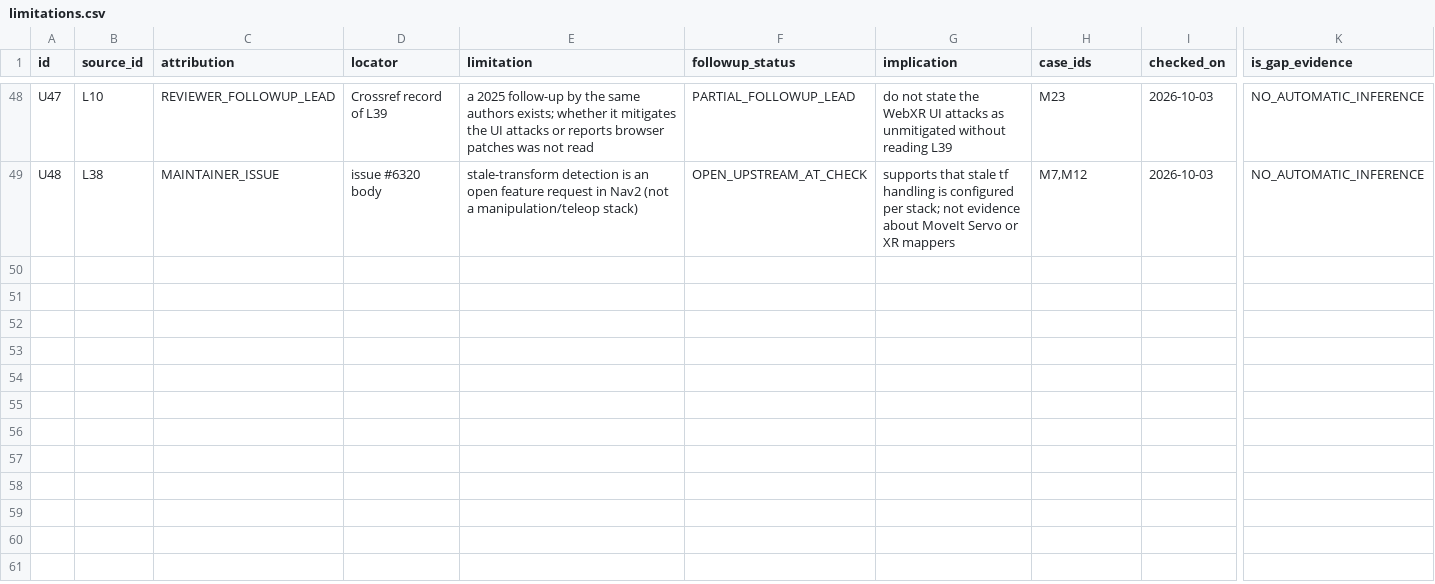
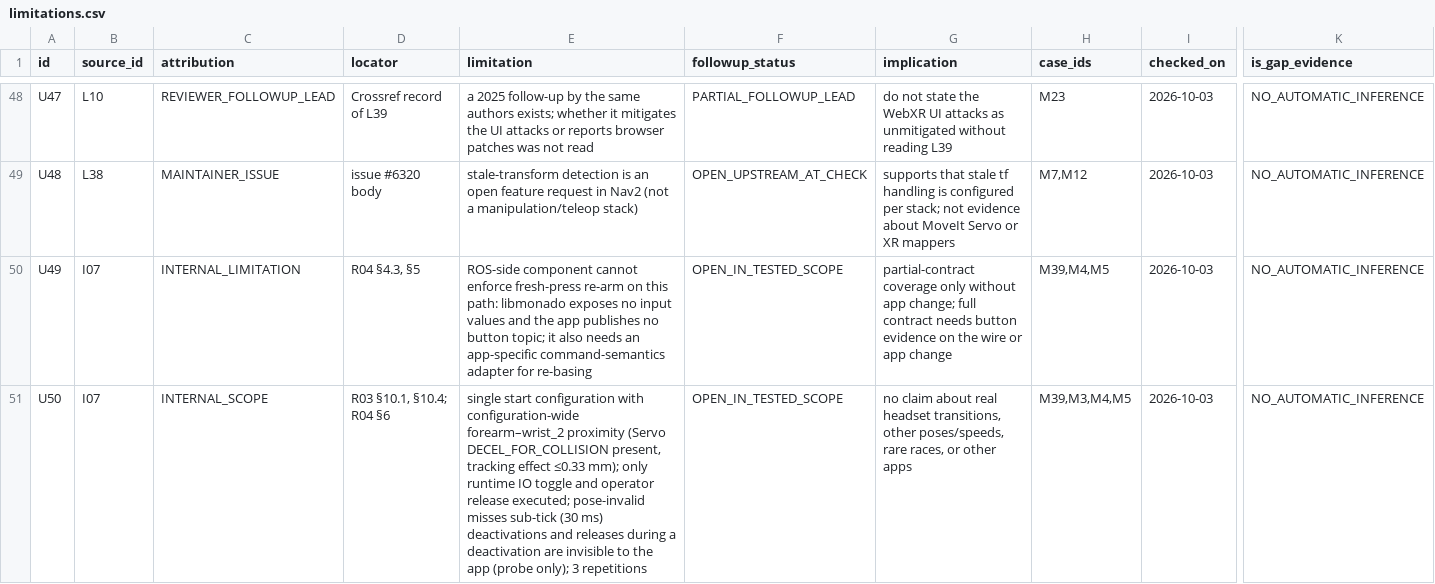
Before and after one commit to MPEffinc/ros-xr-semantic-validation, a CSV file: xr_ros_blueprint_v1/data/csv/limitations.csv, drawn as a sheet; only a part is shown, gaps mark what is left out; rows hold the shown columns only; the diff names each change by its address in the sheet, - before the commit and + after, or states it on an @@ line.

```diff
--- a/xr_ros_blueprint_v1/data/csv/limitations.csv
+++ b/xr_ros_blueprint_v1/data/csv/limitations.csv
+row 50: U49 | I07 | INTERNAL_LIMITATION | R04 §4.3, §5 | ROS-side component cannot enforce fresh-press re-arm on this path: libmonado exposes no input values and the app publishes no button topic; it also needs an app-specific command-semantics adapter for re-basing | OPEN_IN_TESTED_SCOPE | partial-contract coverage only without app change; full contract needs button evidence on the wire or app change | M39,M4,M5 | 2026-10-03 | NO_AUTOMATIC_INFERENCE
+row 51: U50 | I07 | INTERNAL_SCOPE | R03 §10.1, §10.4; R04 §6 | single start configuration with configuration-wide forearm–wrist_2 proximity (Servo DECEL_FOR_COLLISION present, tracking effect ≤0.33 mm); only runtime IO toggle and operator release executed; pose-invalid misses sub-tick (30 ms) deactivations and releases during a deactivation are invisible to the app (probe only); 3 repetitions | OPEN_IN_TESTED_SCOPE | no claim about real headset transitions, other poses/speeds, rare races, or other apps | M39,M3,M4,M5 | 2026-10-03 | NO_AUTOMATIC_INFERENCE
```
Also changed, not shown: xr_ros_blueprint_v1/data/csv/cases.csv, xr_ros_blueprint_v1/data/csv/matrix.csv, 7 other files.
